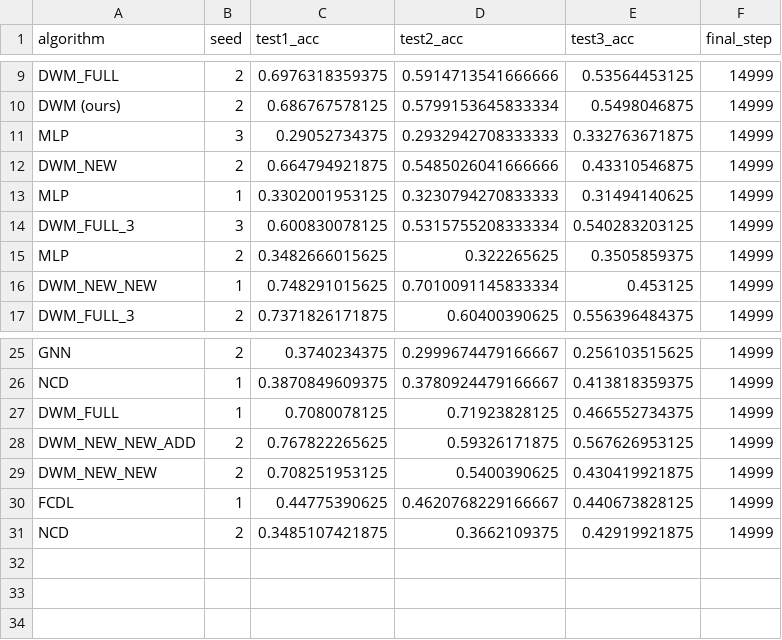
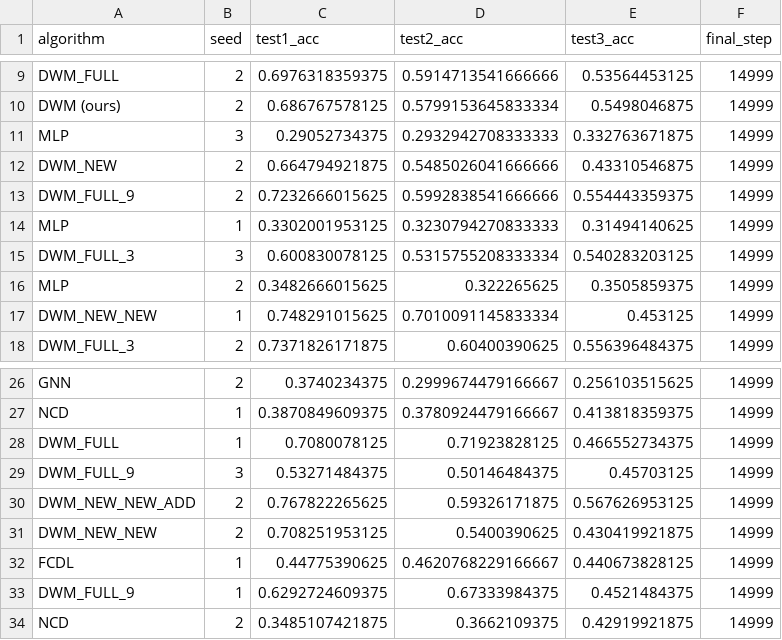
Before and after one commit to zhiyu-zhao-ucas/dwm, a CSV file: result/csv/ood_summary.csv, drawn as a sheet; only a part is shown, gaps mark what is left out.

```diff
--- a/result/csv/ood_summary.csv
+++ b/result/csv/ood_summary.csv
@@ -12,2 +12,3 @@ MLP,3,0.29052734375,0.2932942708333333,0.332763671875,14999
 DWM_NEW,2,0.664794921875,0.5485026041666666,0.43310546875,14999
+DWM_FULL_9,2,0.7232666015625,0.5992838541666666,0.554443359375,14999
 MLP,1,0.3302001953125,0.3230794270833333,0.31494140625,14999
@@ -27,2 +28,3 @@ NCD,1,0.3870849609375,0.3780924479166667,0.413818359375,14999
 DWM_FULL,1,0.7080078125,0.71923828125,0.466552734375,14999
+DWM_FULL_9,3,0.53271484375,0.50146484375,0.45703125,14999
 DWM_NEW_NEW_ADD,2,0.767822265625,0.59326171875,0.567626953125,14999
@@ -30,2 +32,3 @@ DWM_NEW_NEW,2,0.708251953125,0.5400390625,0.430419921875,14999
 FCDL,1,0.44775390625,0.4620768229166667,0.440673828125,14999
+DWM_FULL_9,1,0.6292724609375,0.67333984375,0.4521484375,14999
 NCD,2,0.3485107421875,0.3662109375,0.42919921875,14999
```
Also changed, not shown: result/csv/ood_comparison.csv, 10 other files.
